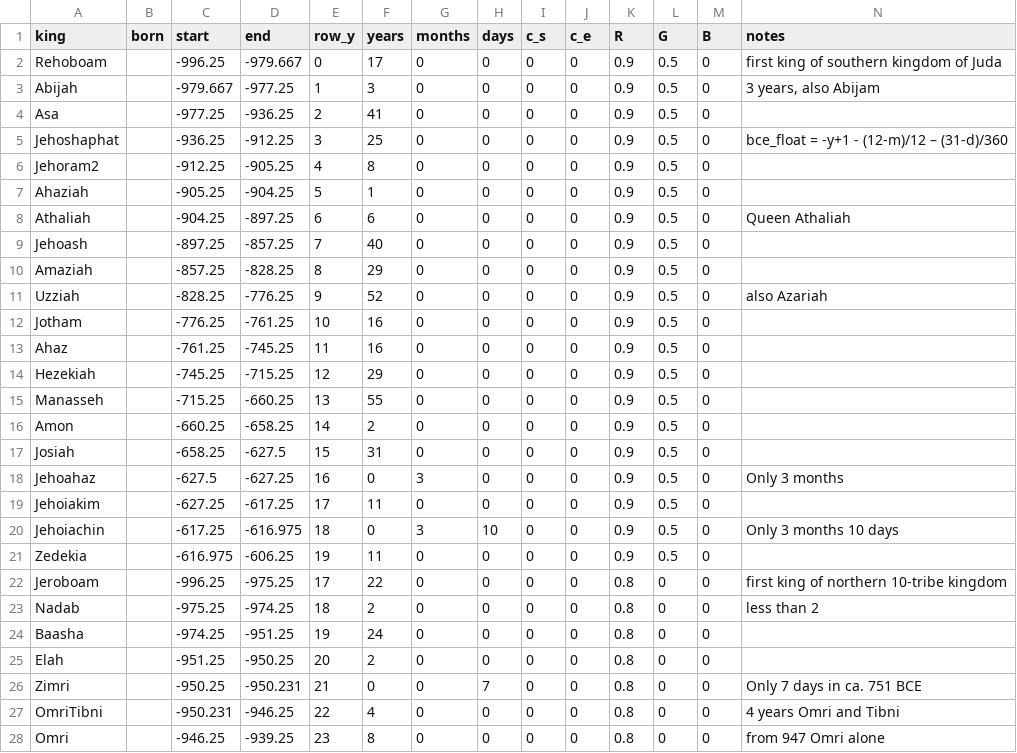
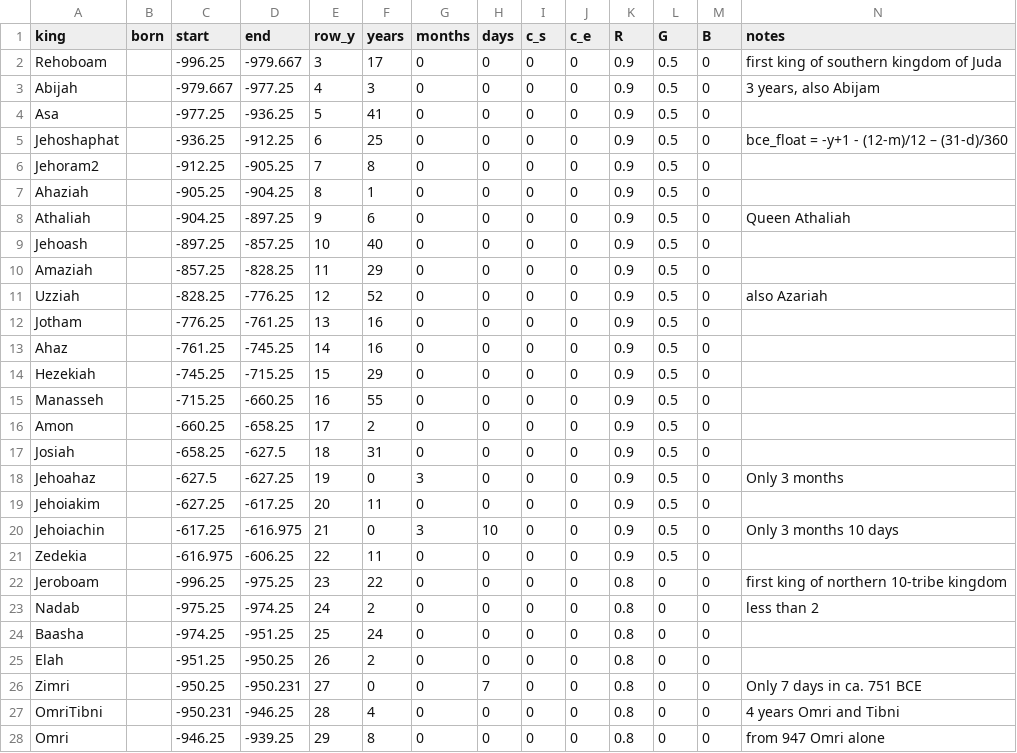
Before and after one commit to kreier/timeline, a CSV file: db/kings.csv, drawn as a sheet; only a part is shown; the diff covers the shown part only.

```diff
--- a/db/kings.csv
+++ b/db/kings.csv
@@ -1,28 +1,28 @@
 king,born,start,end,row_y,years,months,days,c_s,c_e,R,G,B,notes
-Rehoboam,,-996.25,-979.667,0,17,0,0,0,0,0.9,0.5,0,first king of southern kingdom of Juda
-Abijah,,-979.667,-977.25,1,3,0,0,0,0,0.9,0.5,0,"3 years, also Abijam"
-Asa,,-977.25,-936.25,2,41,0,0,0,0,0.9,0.5,0,
-Jehoshaphat,,-936.25,-912.25,3,25,0,0,0,0,0.9,0.5,0,bce_float = -y+1 - (12-m)/12 – (31-d)/360
-Jehoram2,,-912.25,-905.25,4,8,0,0,0,0,0.9,0.5,0,
-Ahaziah,,-905.25,-904.25,5,1,0,0,0,0,0.9,0.5,0,
-Athaliah,,-904.25,-897.25,6,6,0,0,0,0,0.9,0.5,0,Queen Athaliah
-Jehoash,,-897.25,-857.25,7,40,0,0,0,0,0.9,0.5,0,
-Amaziah,,-857.25,-828.25,8,29,0,0,0,0,0.9,0.5,0,
-Uzziah,,-828.25,-776.25,9,52,0,0,0,0,0.9,0.5,0,also Azariah
-Jotham,,-776.25,-761.25,10,16,0,0,0,0,0.9,0.5,0,
-Ahaz,,-761.25,-745.25,11,16,0,0,0,0,0.9,0.5,0,
-Hezekiah,,-745.25,-715.25,12,29,0,0,0,0,0.9,0.5,0,
-Manasseh,,-715.25,-660.25,13,55,0,0,0,0,0.9,0.5,0,
-Amon,,-660.25,-658.25,14,2,0,0,0,0,0.9,0.5,0,
-Josiah,,-658.25,-627.5,15,31,0,0,0,0,0.9,0.5,0,
-Jehoahaz,,-627.5,-627.25,16,0,3,0,0,0,0.9,0.5,0,Only 3 months
-Jehoiakim,,-627.25,-617.25,17,11,0,0,0,0,0.9,0.5,0,
-Jehoiachin,,-617.25,-616.975,18,0,3,10,0,0,0.9,0.5,0,Only 3 months 10 days
-Zedekia,,-616.975,-606.25,19,11,0,0,0,0,0.9,0.5,0,
-Jeroboam,,-996.25,-975.25,17,22,0,0,0,0,0.8,0,0,first king of northern 10-tribe kingdom
-Nadab,,-975.25,-974.25,18,2,0,0,0,0,0.8,0,0,less than 2
-Baasha,,-974.25,-951.25,19,24,0,0,0,0,0.8,0,0,
-Elah,,-951.25,-950.25,20,2,0,0,0,0,0.8,0,0,
-Zimri,,-950.25,-950.231,21,0,0,7,0,0,0.8,0,0,Only 7 days in ca. 751 BCE
-OmriTibni,,-950.231,-946.25,22,4,0,0,0,0,0.8,0,0,4 years Omri and Tibni
-Omri,,-946.25,-939.25,23,8,0,0,0,0,0.8,0,0,from 947 Omri alone
+Rehoboam,,-996.25,-979.667,3,17,0,0,0,0,0.9,0.5,0,first king of southern kingdom of Juda
+Abijah,,-979.667,-977.25,4,3,0,0,0,0,0.9,0.5,0,"3 years, also Abijam"
+Asa,,-977.25,-936.25,5,41,0,0,0,0,0.9,0.5,0,
+Jehoshaphat,,-936.25,-912.25,6,25,0,0,0,0,0.9,0.5,0,bce_float = -y+1 - (12-m)/12 – (31-d)/360
+Jehoram2,,-912.25,-905.25,7,8,0,0,0,0,0.9,0.5,0,
+Ahaziah,,-905.25,-904.25,8,1,0,0,0,0,0.9,0.5,0,
+Athaliah,,-904.25,-897.25,9,6,0,0,0,0,0.9,0.5,0,Queen Athaliah
+Jehoash,,-897.25,-857.25,10,40,0,0,0,0,0.9,0.5,0,
+Amaziah,,-857.25,-828.25,11,29,0,0,0,0,0.9,0.5,0,
+Uzziah,,-828.25,-776.25,12,52,0,0,0,0,0.9,0.5,0,also Azariah
+Jotham,,-776.25,-761.25,13,16,0,0,0,0,0.9,0.5,0,
+Ahaz,,-761.25,-745.25,14,16,0,0,0,0,0.9,0.5,0,
+Hezekiah,,-745.25,-715.25,15,29,0,0,0,0,0.9,0.5,0,
+Manasseh,,-715.25,-660.25,16,55,0,0,0,0,0.9,0.5,0,
+Amon,,-660.25,-658.25,17,2,0,0,0,0,0.9,0.5,0,
+Josiah,,-658.25,-627.5,18,31,0,0,0,0,0.9,0.5,0,
+Jehoahaz,,-627.5,-627.25,19,0,3,0,0,0,0.9,0.5,0,Only 3 months
+Jehoiakim,,-627.25,-617.25,20,11,0,0,0,0,0.9,0.5,0,
+Jehoiachin,,-617.25,-616.975,21,0,3,10,0,0,0.9,0.5,0,Only 3 months 10 days
+Zedekia,,-616.975,-606.25,22,11,0,0,0,0,0.9,0.5,0,
+Jeroboam,,-996.25,-975.25,23,22,0,0,0,0,0.8,0,0,first king of northern 10-tribe kingdom
+Nadab,,-975.25,-974.25,24,2,0,0,0,0,0.8,0,0,less than 2
+Baasha,,-974.25,-951.25,25,24,0,0,0,0,0.8,0,0,
+Elah,,-951.25,-950.25,26,2,0,0,0,0,0.8,0,0,
+Zimri,,-950.25,-950.231,27,0,0,7,0,0,0.8,0,0,Only 7 days in ca. 751 BCE
+OmriTibni,,-950.231,-946.25,28,4,0,0,0,0,0.8,0,0,4 years Omri and Tibni
+Omri,,-946.25,-939.25,29,8,0,0,0,0,0.8,0,0,from 947 Omri alone
```
Also changed, not shown: 17 edited cells elsewhere in this file, db/periods.csv, 3 other files.
